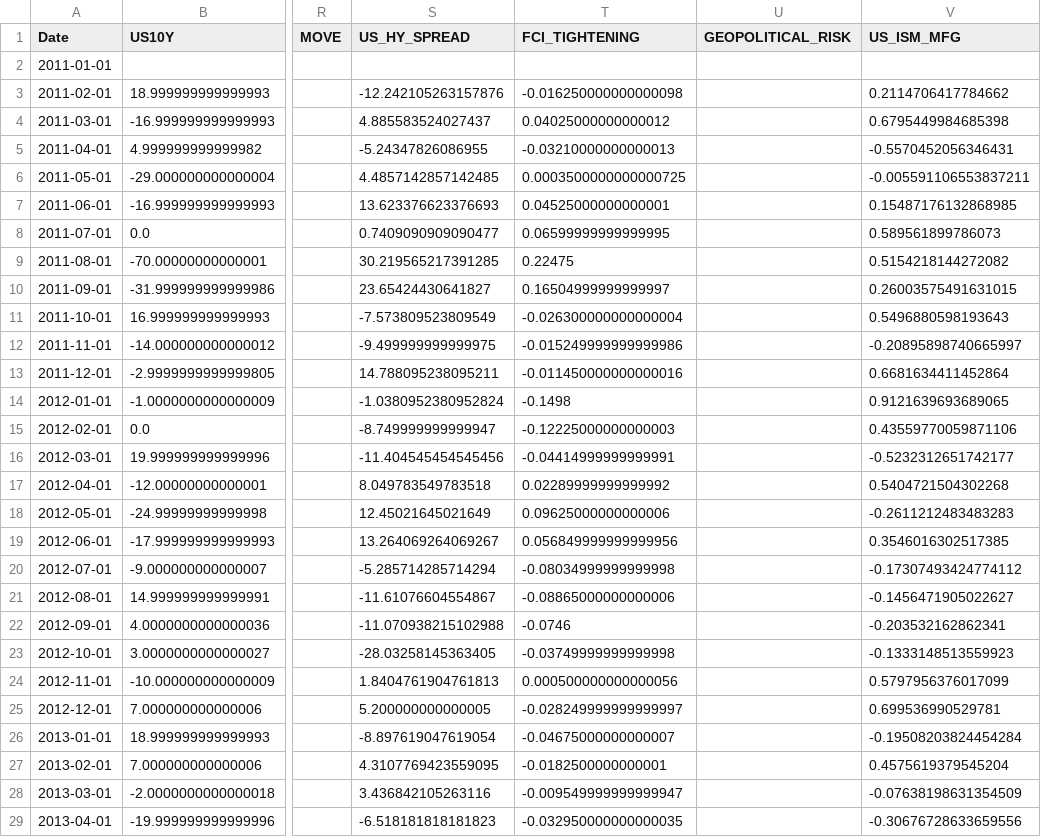
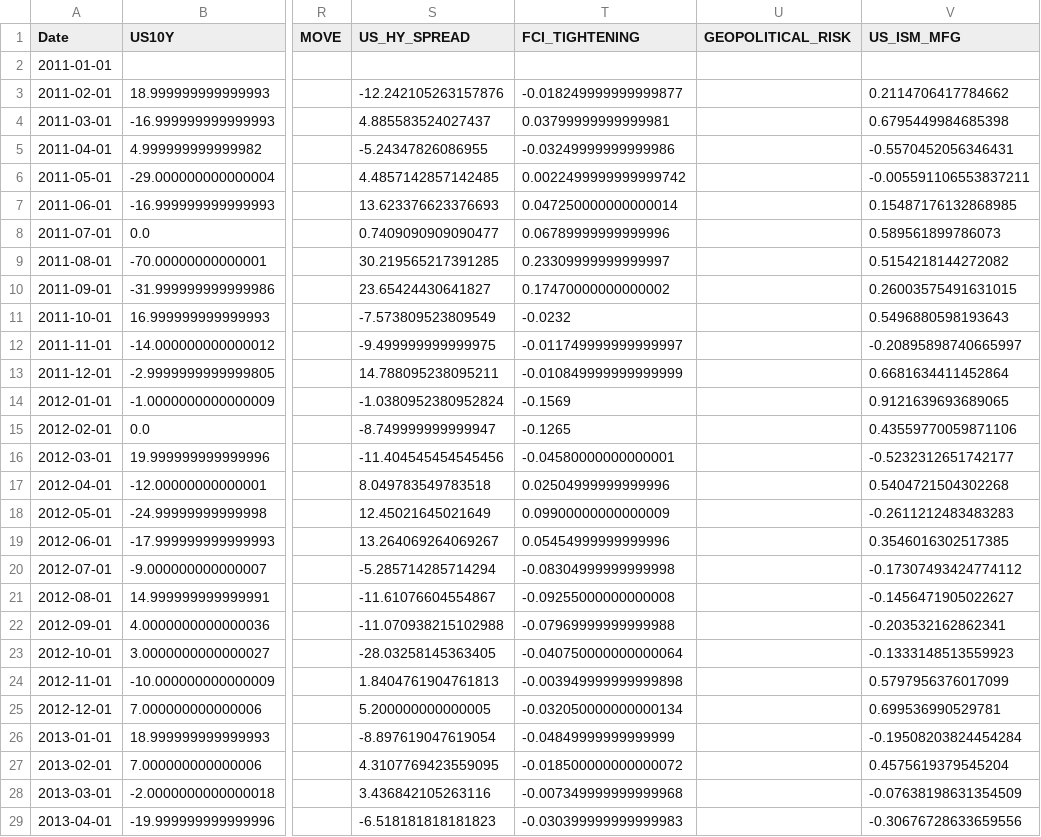
Before and after one commit to mia2628/portfolio_intelligence, a CSV file: data/historical/historical_data.csv, drawn as a sheet; only a part is shown, gaps mark what is left out; the diff covers the shown part only; the diff names each change by its address in the sheet, - before the commit and + after, or states it on an @@ line.

```diff
--- a/data/historical/historical_data.csv
+++ b/data/historical/historical_data.csv
-T3 (FCI_TIGHTENING): -0.016250000000000098
+T3 (FCI_TIGHTENING): -0.018249999999999877
-T4 (FCI_TIGHTENING): 0.04025000000000012
+T4 (FCI_TIGHTENING): 0.03799999999999981
-T5 (FCI_TIGHTENING): -0.03210000000000013
+T5 (FCI_TIGHTENING): -0.03249999999999986
-T6 (FCI_TIGHTENING): 0.0003500000000000725
+T6 (FCI_TIGHTENING): 0.0022499999999999742
-T7 (FCI_TIGHTENING): 0.04525000000000001
+T7 (FCI_TIGHTENING): 0.047250000000000014
-T8 (FCI_TIGHTENING): 0.06599999999999995
+T8 (FCI_TIGHTENING): 0.06789999999999996
-T9 (FCI_TIGHTENING): 0.22475
+T9 (FCI_TIGHTENING): 0.23309999999999997
-T10 (FCI_TIGHTENING): 0.16504999999999997
+T10 (FCI_TIGHTENING): 0.17470000000000002
-T11 (FCI_TIGHTENING): -0.026300000000000004
+T11 (FCI_TIGHTENING): -0.0232
-T12 (FCI_TIGHTENING): -0.015249999999999986
+T12 (FCI_TIGHTENING): -0.011749999999999997
-T13 (FCI_TIGHTENING): -0.011450000000000016
+T13 (FCI_TIGHTENING): -0.010849999999999999
-T14 (FCI_TIGHTENING): -0.1498
+T14 (FCI_TIGHTENING): -0.1569
-T15 (FCI_TIGHTENING): -0.12225000000000003
+T15 (FCI_TIGHTENING): -0.1265
-T16 (FCI_TIGHTENING): -0.04414999999999991
+T16 (FCI_TIGHTENING): -0.04580000000000001
-T17 (FCI_TIGHTENING): 0.02289999999999992
+T17 (FCI_TIGHTENING): 0.02504999999999996
-T18 (FCI_TIGHTENING): 0.09625000000000006
+T18 (FCI_TIGHTENING): 0.09900000000000009
-T19 (FCI_TIGHTENING): 0.056849999999999956
+T19 (FCI_TIGHTENING): 0.05454999999999996
-T20 (FCI_TIGHTENING): -0.08034999999999998
+T20 (FCI_TIGHTENING): -0.08304999999999998
-T21 (FCI_TIGHTENING): -0.08865000000000006
+T21 (FCI_TIGHTENING): -0.09255000000000008
-T22 (FCI_TIGHTENING): -0.0746
+T22 (FCI_TIGHTENING): -0.07969999999999988
-T23 (FCI_TIGHTENING): -0.03749999999999998
+T23 (FCI_TIGHTENING): -0.040750000000000064
-T24 (FCI_TIGHTENING): 0.000500000000000056
+T24 (FCI_TIGHTENING): -0.003949999999999898
-T25 (FCI_TIGHTENING): -0.028249999999999997
+T25 (FCI_TIGHTENING): -0.032050000000000134
-T26 (FCI_TIGHTENING): -0.04675000000000007
+T26 (FCI_TIGHTENING): -0.04849999999999999
-T27 (FCI_TIGHTENING): -0.0182500000000001
+T27 (FCI_TIGHTENING): -0.018500000000000072
-T28 (FCI_TIGHTENING): -0.009549999999999947
+T28 (FCI_TIGHTENING): -0.007349999999999968
-T29 (FCI_TIGHTENING): -0.032950000000000035
+T29 (FCI_TIGHTENING): -0.030399999999999983
```
Also changed, not shown: 160 edited cells elsewhere in this file, data/step03_results.csv, outputs/step05/risk_details.csv, 9 other files.
